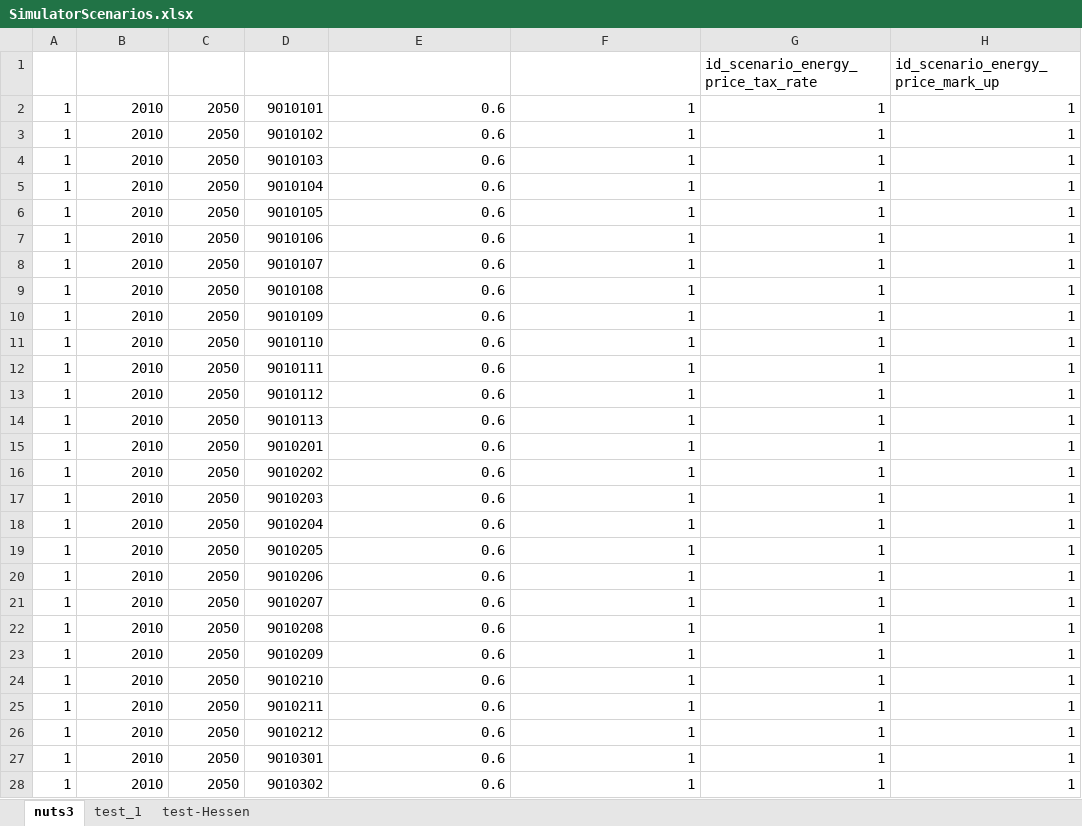
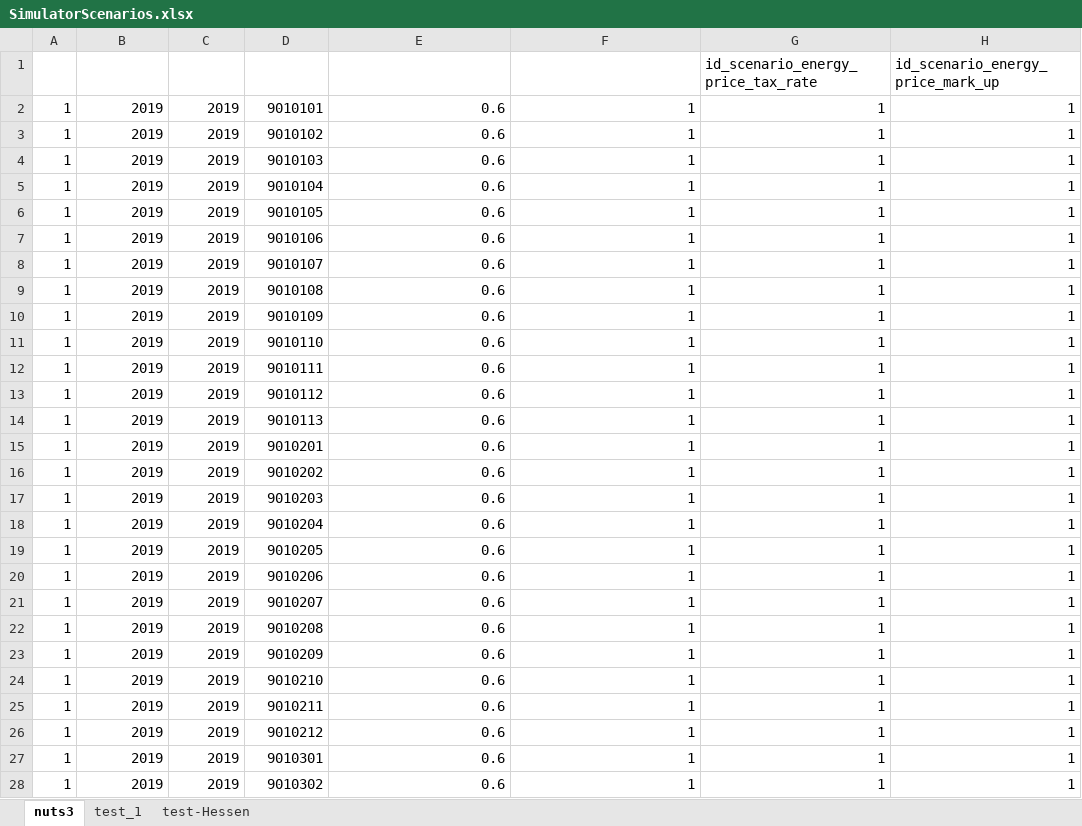
Before and after one commit to SongminYu/render, an Excel workbook: projects/test_building/input/SimulatorScenarios.xlsx, sheet nuts3, drawn as a sheet; only a part is shown; values as stored, in another font and other column widths than the file's, no borders; table styles not drawn; the diff covers the shown part only; the diff names each change by its address in the sheet, - before the commit and + after, or states it on an @@ line.

```diff
--- a/projects/test_building/input/SimulatorScenarios.xlsx (sheet nuts3)
+++ b/projects/test_building/input/SimulatorScenarios.xlsx (sheet nuts3)
-B2:B28 (start_year): 2010
+B2:B28 (start_year): 2019
-C2:C28 (end_year): 2050
+C2:C28 (end_year): 2019
```
Also changed, not shown: 748 edited cells elsewhere in this sheet, projects/test_building/input/Parameter_Building_Coverage.xlsx, projects/test_building/input/Parameter_SetTemperature.xlsx.
